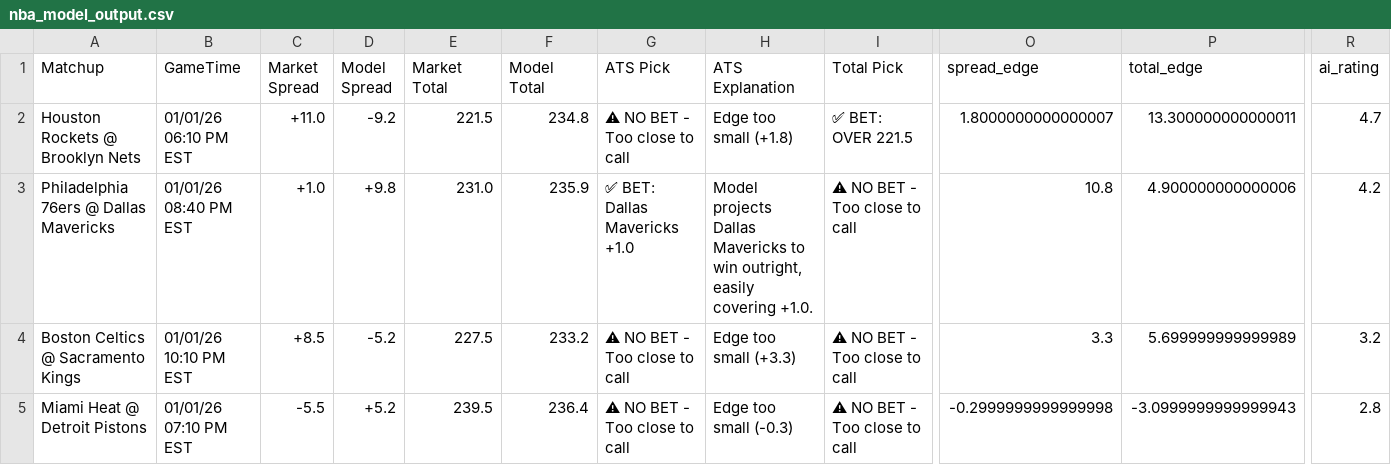
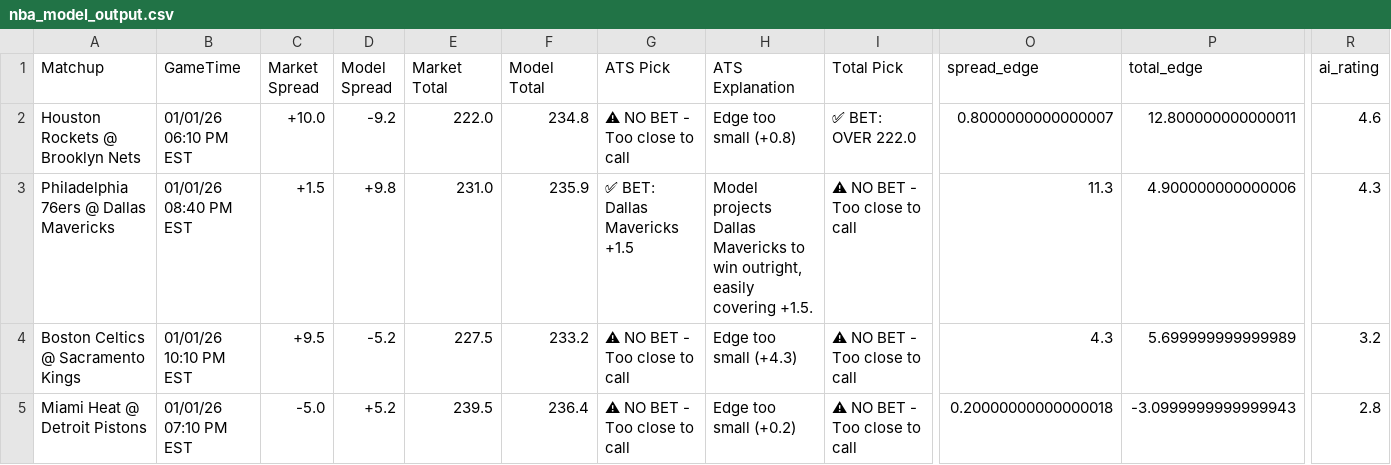
Before and after one commit to BangLetsGetIt/NBA-NCAA-Betting-Models, a CSV file: nba/nba_model_output.csv, drawn as a sheet; only a part is shown, gaps mark what is left out; the diff names each change by its address in the sheet, - before the commit and + after, or states it on an @@ line.

Commit message:
Update model outputs - 2026-01-01 03:10:07

```diff
--- a/nba/nba_model_output.csv
+++ b/nba/nba_model_output.csv
-C2 (Market Spread): +11.0
+C2 (Market Spread): +10.0
-E2 (Market Total): 221.5
+E2 (Market Total): 222.0
-H2 (ATS Explanation): Edge too small (+1.8)
+H2 (ATS Explanation): Edge too small (+0.8)
-I2 (Total Pick): ✅ BET: OVER 221.5
+I2 (Total Pick): ✅ BET: OVER 222.0
-O2 (spread_edge): 1.8000000000000007
+O2 (spread_edge): 0.8000000000000007
-P2 (total_edge): 13.300000000000011
+P2 (total_edge): 12.800000000000011
-R2 (ai_rating): 4.7
+R2 (ai_rating): 4.6
-C3 (Market Spread): +1.0
+C3 (Market Spread): +1.5
-G3 (ATS Pick): ✅ BET: Dallas Mavericks +1.0
+G3 (ATS Pick): ✅ BET: Dallas Mavericks +1.5
-H3 (ATS Explanation): …easily covering +1.0.
+H3 (ATS Explanation): …easily covering +1.5.
-O3 (spread_edge): 10.8
+O3 (spread_edge): 11.3
-R3 (ai_rating): 4.2
+R3 (ai_rating): 4.3
-C4 (Market Spread): +8.5
+C4 (Market Spread): +9.5
-H4 (ATS Explanation): Edge too small (+3.3)
+H4 (ATS Explanation): Edge too small (+4.3)
-O4 (spread_edge): 3.3
+O4 (spread_edge): 4.3
-C5 (Market Spread): -5.5
+C5 (Market Spread): -5.0
-H5 (ATS Explanation): Edge too small (-0.3)
+H5 (ATS Explanation): Edge too small (+0.2)
-O5 (spread_edge): -0.2999999999999998
+O5 (spread_edge): 0.20000000000000018
```
Also changed, not shown: 3 other files.
